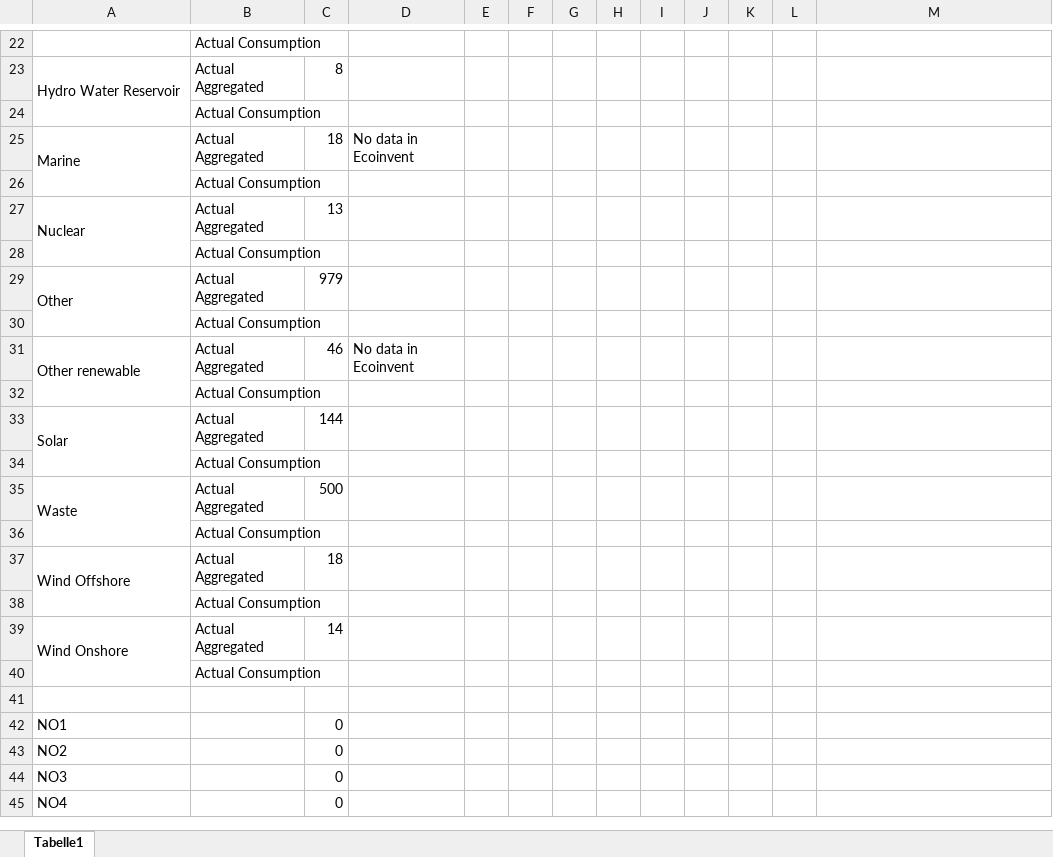
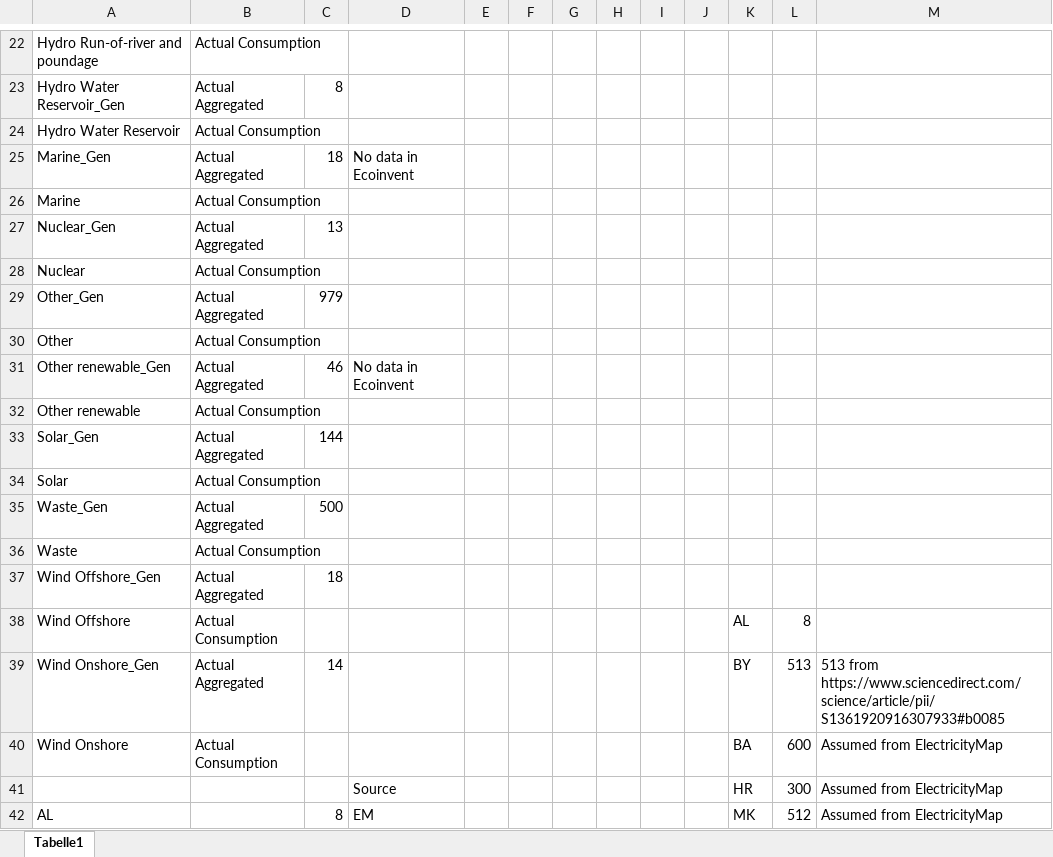
Before and after one commit to dqpinel/Hourly_CO2_EU, an Excel workbook: Emission_Factors.xlsx, sheet Tabelle1, drawn as a sheet; only a part is shown, gaps mark what is left out; the shorter side is filled out with more unchanged rows; values as stored, in another font and other column widths than the file's, no cell formats; removed rows and columns are numbered as before the commit, all else as after; the diff covers the shown part only; the diff names each change by its address in the sheet, - before the commit and + after, or states it on an @@ line.

```diff
--- a/Emission_Factors.xlsx (sheet Tabelle1)
+++ b/Emission_Factors.xlsx (sheet Tabelle1)
-A22: (empty)
+A22: Hydro Run-of-river and poundage
-A23: Hydro Water Reservoir
+A23: Hydro Water Reservoir_Gen
-A23:A24 merged
-A24: (empty)
+A24: Hydro Water Reservoir
-A25: Marine
+A25: Marine_Gen
-A25:A26 merged
-A26: (empty)
+A26: Marine
-A27: Nuclear
+A27: Nuclear_Gen
-A27:A28 merged
-A28: (empty)
+A28: Nuclear
-A29: Other
+A29: Other_Gen
-A29:A30 merged
-A30: (empty)
+A30: Other
-A31: Other renewable
+A31: Other renewable_Gen
-A31:A32 merged
-A32: (empty)
+A32: Other renewable
-A33: Solar
+A33: Solar_Gen
-A33:A34 merged
-A34: (empty)
+A34: Solar
-A35: Waste
+A35: Waste_Gen
-A35:A36 merged
-A36: (empty)
+A36: Waste
-A37: Wind Offshore
+A37: Wind Offshore_Gen
-A37:A38 merged
-row 38:  | Actual Consumption
-row 39: Wind Onshore | Actual Aggregated | 14
-row 40:  | Actual Consumption
-row 38: (empty)
+row 38: Wind Offshore | Actual Consumption |  |  |  |  |  |  |  |  | AL | 8
+row 39: Wind Onshore_Gen | Actual Aggregated | 14 |  |  |  |  |  |  |  | BY | 513 | 513 from https://www.sciencedirect.com/science/article/pii/S1361920916307933#b0085
+row 40: Wind Onshore | Actual Consumption |  |  |  |  |  |  |  |  | BA | 600 | Assumed from ElectricityMap
+row 41:  |  |  | Source |  |  |  |  |  |  | HR | 300 | Assumed from ElectricityMap
+row 42: AL |  | 8 | EM |  |  |  |  |  |  | MK | 512 | Assumed from ElectricityMap
```
Also changed, not shown: 32 added rows, 6 removed rows, 2 moved rows, 23 edited cells and merged cells elsewhere in this sheet, cell formats.
